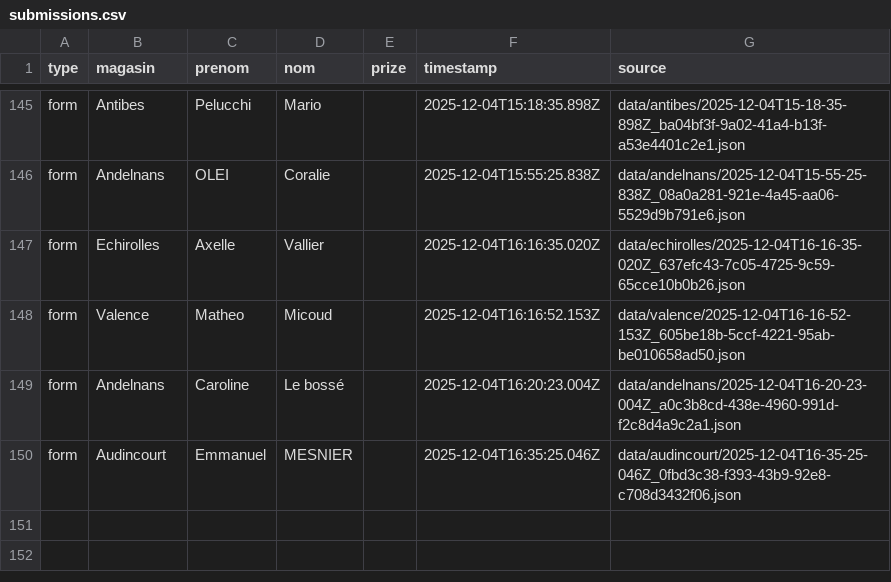
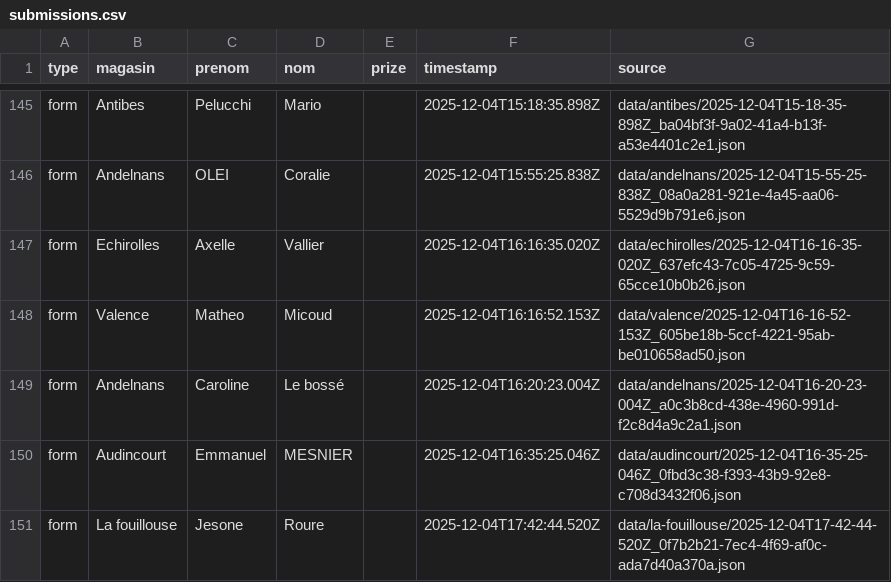
Before and after one commit to parmaktdm/Roue-de-Maliterie-2, a CSV file: exports/submissions.csv, drawn as a sheet; only a part is shown, gaps mark what is left out; the diff names each change by its address in the sheet, - before the commit and + after, or states it on an @@ line.

```diff
--- a/exports/submissions.csv
+++ b/exports/submissions.csv
+row 151: form | La fouillouse | Jesone | Roure |  | 2025-12-04T17:42:44.520Z | data/la-fouillouse/2025-12-04T17-42-44-520Z_0f7b2b21-7ec4-4f69-af0c-ada7d40a370a.json
```
Also changed, not shown: 1 other file.
